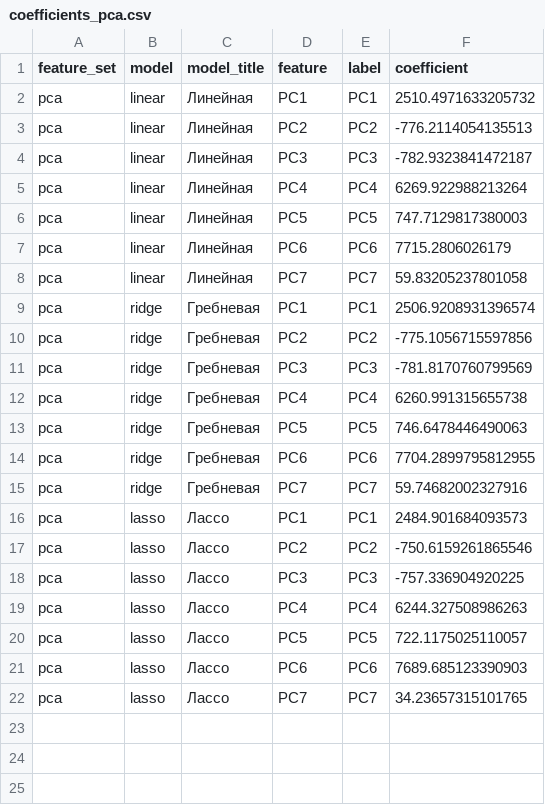
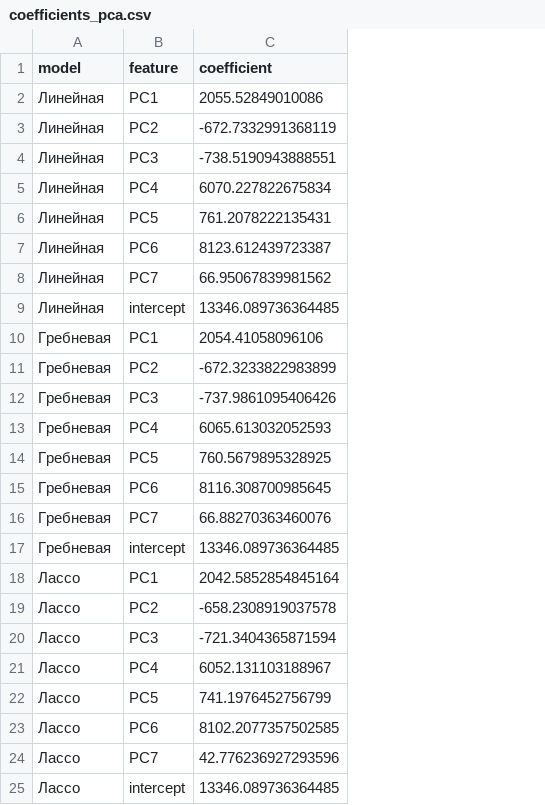
Before and after one commit to AHTOH-CODER/ML_LAB_1, a CSV file: output/coefficients_pca.csv, drawn as a sheet; removed rows and columns are numbered as before the commit, all else as after; the diff names each change by its address in the sheet, - before the commit and + after, or states it on an @@ line.

```diff
--- a/output/coefficients_pca.csv
+++ b/output/coefficients_pca.csv
-column A (feature_set), rows 2-22: all pca
-column B (model), rows 2-22: linear | linear | linear | linear | linear | linear | linear | ridge | ridge | ridge | ridge | ridge | ridge | ridge | lasso | lasso | lasso | lasso | lasso | lasso | lasso
-column E (label), rows 2-22: PC1 | PC2 | PC3 | PC4 | PC5 | PC6 | PC7 | PC1 | PC2 | PC3 | PC4 | PC5 | PC6 | PC7 | PC1 | PC2 | PC3 | PC4 | PC5 | PC6 | PC7
-A1: model_title
+A1: model
-C2 (coefficient): 2510.4971633205732
+C2 (coefficient): 2055.52849010086
-C3 (coefficient): -776.2114054135513
+C3 (coefficient): -672.7332991368119
-C4 (coefficient): -782.9323841472187
+C4 (coefficient): -738.5190943888551
-C5 (coefficient): 6269.922988213264
+C5 (coefficient): 6070.227822675834
-C6 (coefficient): 747.7129817380003
+C6 (coefficient): 761.2078222135431
-C7 (coefficient): 7715.2806026179
+C7 (coefficient): 8123.612439723387
-C8 (coefficient): 59.83205237801058
+C8 (coefficient): 66.95067839981562
+row 9: Линейная | intercept | 13346.089736364485
-C10 (coefficient): 2506.9208931396574
+C10 (coefficient): 2054.41058096106
-C11 (coefficient): -775.1056715597856
+C11 (coefficient): -672.3233822983899
-C12 (coefficient): -781.8170760799569
+C12 (coefficient): -737.9861095406426
-C13 (coefficient): 6260.991315655738
+C13 (coefficient): 6065.613032052593
-C14 (coefficient): 746.6478446490063
+C14 (coefficient): 760.5679895328925
-C15 (coefficient): 7704.2899795812955
+C15 (coefficient): 8116.308700985645
-C16 (coefficient): 59.74682002327916
+C16 (coefficient): 66.88270363460076
+row 17: Гребневая | intercept | 13346.089736364485
-C18 (coefficient): 2484.901684093573
+C18 (coefficient): 2042.5852854845164
-C19 (coefficient): -750.6159261865546
+C19 (coefficient): -658.2308919037578
-C20 (coefficient): -757.336904920225
+C20 (coefficient): -721.3404365871594
-C21 (coefficient): 6244.327508986263
+C21 (coefficient): 6052.131103188967
-C22 (coefficient): 722.1175025110057
+C22 (coefficient): 741.1976452756799
-C23 (coefficient): 7689.685123390903
+C23 (coefficient): 8102.2077357502585
-C24 (coefficient): 34.23657315101765
+C24 (coefficient): 42.776236927293596
+row 25: Лассо | intercept | 13346.089736364485
```
Also changed, not shown: output/coefficients_original.csv, output/correlation.csv, 13 other files.
